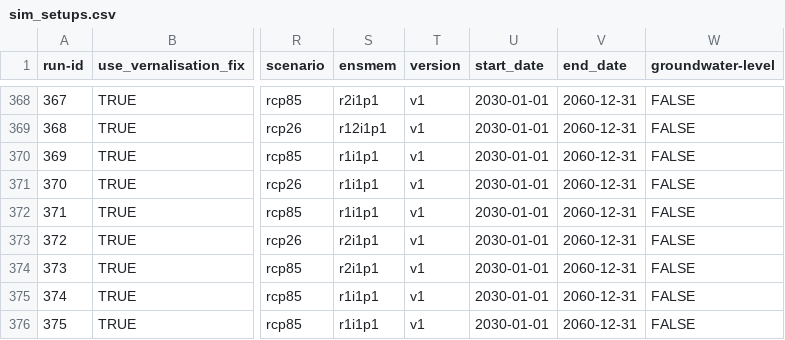
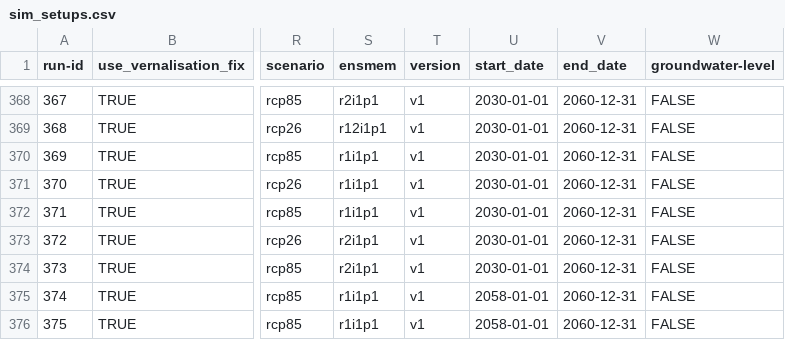
Before and after one commit to zalf-rpm/divCROP, a CSV file: sim_setups.csv, drawn as a sheet; only a part is shown, gaps mark what is left out; the diff names each change by its address in the sheet, - before the commit and + after, or states it on an @@ line.

Commit message:
co2 test runs

```diff
--- a/sim_setups.csv
+++ b/sim_setups.csv
-U375:U376 (start_date): 2030-01-01
+U375:U376 (start_date): 2058-01-01
```
